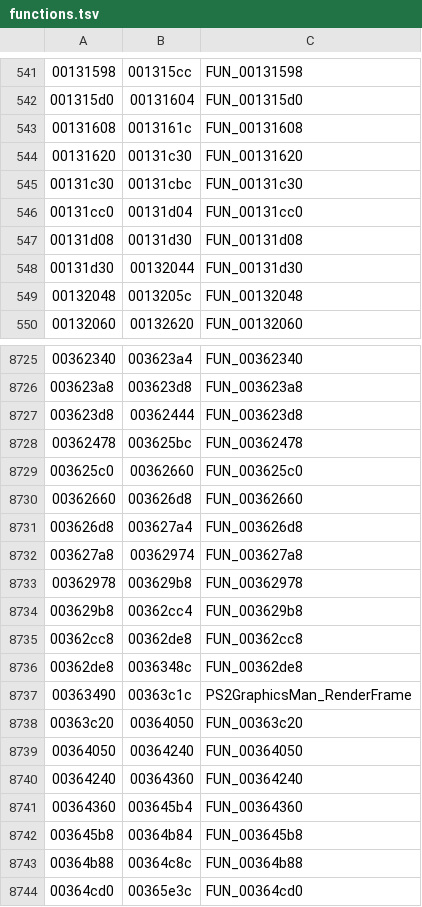
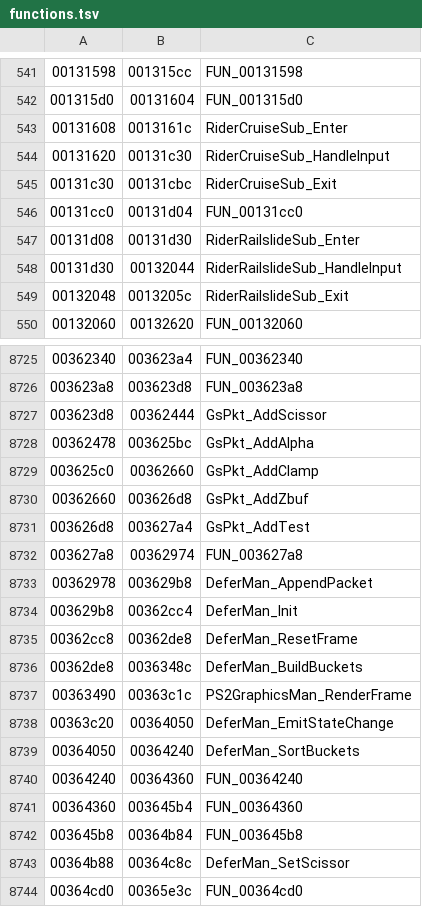
Before and after one commit to andersfischernielsen/ssx3-decomp, a TSV file: generated/functions.tsv, drawn as a sheet; only a part is shown, gaps mark what is left out; the diff covers the shown part only.

```diff
--- a/generated/functions.tsv
+++ b/generated/functions.tsv
@@ -542,9 +542,9 @@
 001315d0	00131604	FUN_001315d0
-00131608	0013161c	FUN_00131608
-00131620	00131c30	FUN_00131620
-00131c30	00131cbc	FUN_00131c30
+00131608	0013161c	RiderCruiseSub_Enter
+00131620	00131c30	RiderCruiseSub_HandleInput
+00131c30	00131cbc	RiderCruiseSub_Exit
 00131cc0	00131d04	FUN_00131cc0
-00131d08	00131d30	FUN_00131d08
-00131d30	00132044	FUN_00131d30
-00132048	0013205c	FUN_00132048
+00131d08	00131d30	RiderRailslideSub_Enter
+00131d30	00132044	RiderRailslideSub_HandleInput
+00132048	0013205c	RiderRailslideSub_Exit
 00132060	00132620	FUN_00132060
@@ -8726,15 +8726,15 @@
 003623a8	003623d8	FUN_003623a8
-003623d8	00362444	FUN_003623d8
-00362478	003625bc	FUN_00362478
-003625c0	00362660	FUN_003625c0
-00362660	003626d8	FUN_00362660
-003626d8	003627a4	FUN_003626d8
+003623d8	00362444	GsPkt_AddScissor
+00362478	003625bc	GsPkt_AddAlpha
+003625c0	00362660	GsPkt_AddClamp
+00362660	003626d8	GsPkt_AddZbuf
+003626d8	003627a4	GsPkt_AddTest
 003627a8	00362974	FUN_003627a8
-00362978	003629b8	FUN_00362978
-003629b8	00362cc4	FUN_003629b8
-00362cc8	00362de8	FUN_00362cc8
-00362de8	0036348c	FUN_00362de8
+00362978	003629b8	DeferMan_AppendPacket
+003629b8	00362cc4	DeferMan_Init
+00362cc8	00362de8	DeferMan_ResetFrame
+00362de8	0036348c	DeferMan_BuildBuckets
 00363490	00363c1c	PS2GraphicsMan_RenderFrame
-00363c20	00364050	FUN_00363c20
-00364050	00364240	FUN_00364050
+00363c20	00364050	DeferMan_EmitStateChange
+00364050	00364240	DeferMan_SortBuckets
 00364240	00364360	FUN_00364240
@@ -8742,3 +8742,3 @@
 003645b8	00364b84	FUN_003645b8
-00364b88	00364c8c	FUN_00364b88
+00364b88	00364c8c	DeferMan_SetScissor
 00364cd0	00365e3c	FUN_00364cd0
```
Also changed, not shown: 132 edited cells elsewhere in this file, 1 other file.
